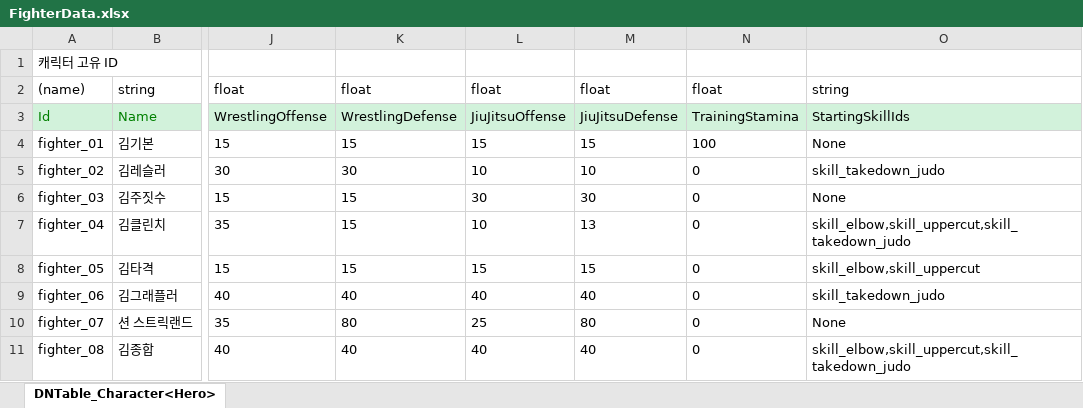
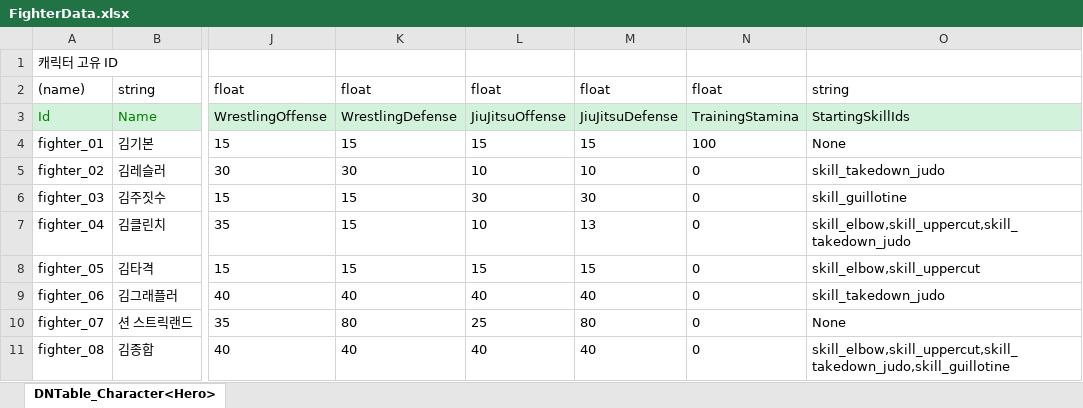
Before and after one commit to chocopiehunter/Boxing_or_Idle, an Excel workbook: JsonConverter/ExcelFiles/FighterData.xlsx, sheet DNTable_Character<Hero>, drawn as a sheet; only a part is shown, gaps mark what is left out; values as stored, in another font and other column widths than the file's, no borders; the diff names each change by its address in the sheet, - before the commit and + after, or states it on an @@ line.

```diff
--- a/JsonConverter/ExcelFiles/FighterData.xlsx (sheet DNTable_Character<Hero>)
+++ b/JsonConverter/ExcelFiles/FighterData.xlsx (sheet DNTable_Character<Hero>)
-O6: None
+O6: skill_guillotine
-O11: skill_elbow,skill_uppercut,skill_takedown_judo
+O11: skill_elbow,skill_uppercut,skill_takedown_judo,skill_guillotine
```
Also changed, not shown: 1 other file.
